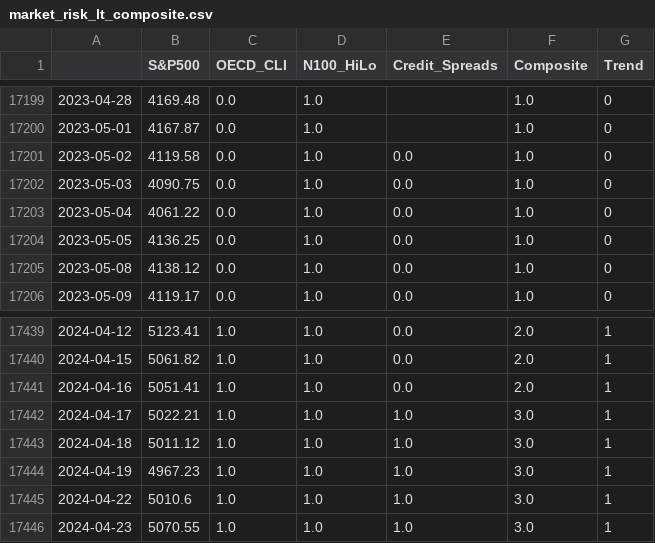
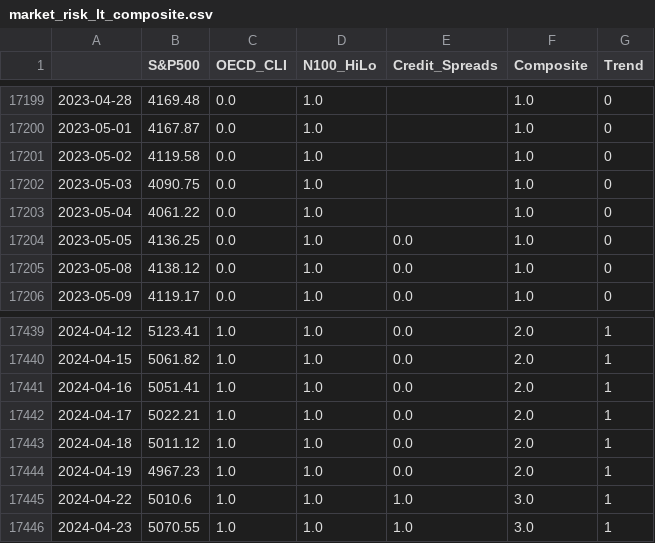
Before and after one commit to smallfishmacro-Git/market-dashboard, a CSV file: data/datasets/market_risk_lt_composite.csv, drawn as a sheet; only a part is shown, gaps mark what is left out.

```diff
--- a/data/datasets/market_risk_lt_composite.csv
+++ b/data/datasets/market_risk_lt_composite.csv
@@ -17200,5 +17200,5 @@
 2023-05-01,4167.87,0.0,1.0,,1.0,0
-2023-05-02,4119.58,0.0,1.0,0.0,1.0,0
-2023-05-03,4090.75,0.0,1.0,0.0,1.0,0
-2023-05-04,4061.22,0.0,1.0,0.0,1.0,0
+2023-05-02,4119.58,0.0,1.0,,1.0,0
+2023-05-03,4090.75,0.0,1.0,,1.0,0
+2023-05-04,4061.22,0.0,1.0,,1.0,0
 2023-05-05,4136.25,0.0,1.0,0.0,1.0,0
@@ -17441,5 +17441,5 @@
 2024-04-16,5051.41,1.0,1.0,0.0,2.0,1
-2024-04-17,5022.21,1.0,1.0,1.0,3.0,1
-2024-04-18,5011.12,1.0,1.0,1.0,3.0,1
-2024-04-19,4967.23,1.0,1.0,1.0,3.0,1
+2024-04-17,5022.21,1.0,1.0,0.0,2.0,1
+2024-04-18,5011.12,1.0,1.0,0.0,2.0,1
+2024-04-19,4967.23,1.0,1.0,0.0,2.0,1
 2024-04-22,5010.6,1.0,1.0,1.0,3.0,1
```
Also changed, not shown: data/barchart/CRB_Metals_Sub_Index_$CRBM.csv, data/barchart/ISM_Manufacturing_Index.csv, 12 other files.
